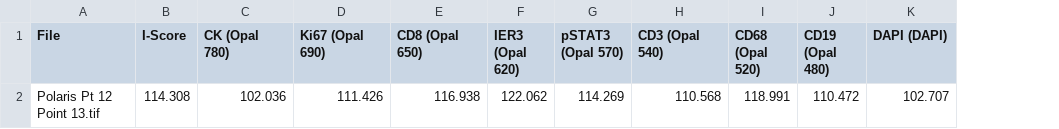
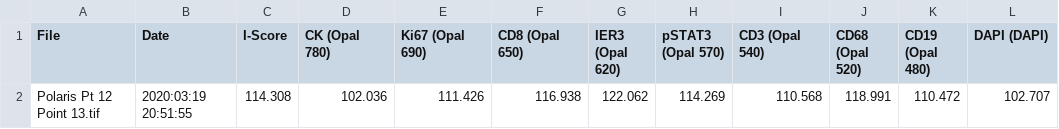
Before and after one commit to himsr-lab/CU-IScore, a CSV file: example/CU-IScore.csv, drawn as a sheet; only a part is shown; the diff names each change by its address in the sheet, - before the commit and + after, or states it on an @@ line.

Commit message:
add `DateTime` metadata to output
useful for tracking I-Scores in datasets acquired over time: check for batch effects (scoring trends) by plotting scores over time

```diff
--- a/example/CU-IScore.csv
+++ b/example/CU-IScore.csv
+column B (Date), row 2: 2020:03:19 20:51:55
```
Also changed, not shown: 4 other files.
